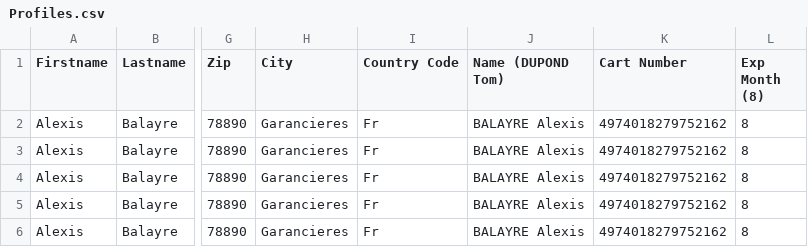
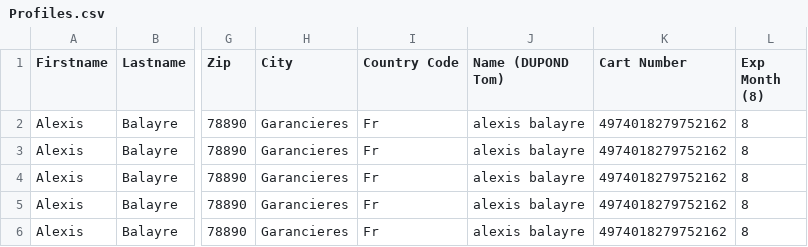
Before and after one commit to AlexisBal/Projet_Bot, a CSV file: Bot_Zalando_3.0/Zalando/Profiles/Profiles.csv, drawn as a sheet; only a part is shown, gaps mark what is left out; the diff names each change by its address in the sheet, - before the commit and + after, or states it on an @@ line.

```diff
--- a/Bot_Zalando_3.0/Zalando/Profiles/Profiles.csv
+++ b/Bot_Zalando_3.0/Zalando/Profiles/Profiles.csv
-J2:J6 (Name (DUPOND Tom)): BALAYRE Alexis
+J2:J6 (Name (DUPOND Tom)): alexis balayre
```
Also changed, not shown: 3 other files.
